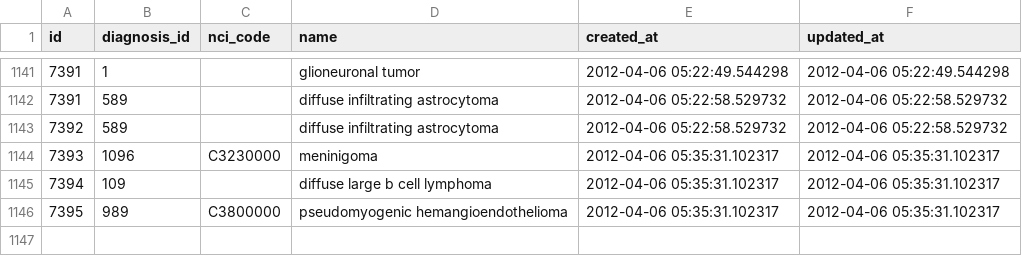
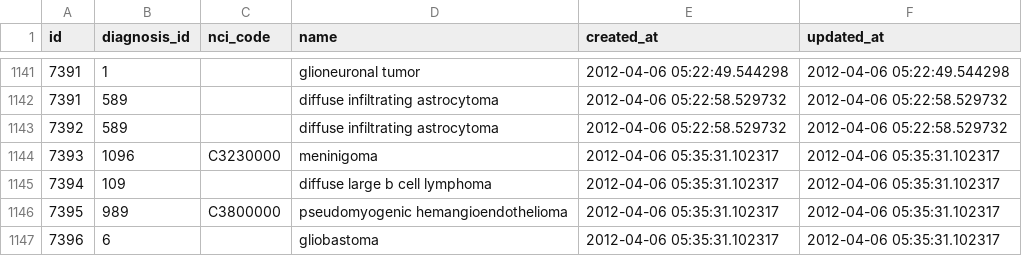
Before and after one commit to NUARIG/omop-abstractor, a CSV file: lib/setup/data/primary_cns_diagnosis_synonyms.csv, drawn as a sheet; only a part is shown, gaps mark what is left out.

```diff
--- a/lib/setup/data/primary_cns_diagnosis_synonyms.csv
+++ b/lib/setup/data/primary_cns_diagnosis_synonyms.csv
@@ -1146 +1146,2 @@
 7395,989,"C3800000","pseudomyogenic hemangioendothelioma","2012-04-06 05:35:31.102317","2012-04-06 05:35:31.102317"
+7396,6,"","gliobastoma","2012-04-06 05:35:31.102317","2012-04-06 05:35:31.102317"
```
Also changed, not shown: lib/setup/data/metastatic_diagnoses.csv, lib/setup/data/metastatic_diagnosis_synonyms.csv.
